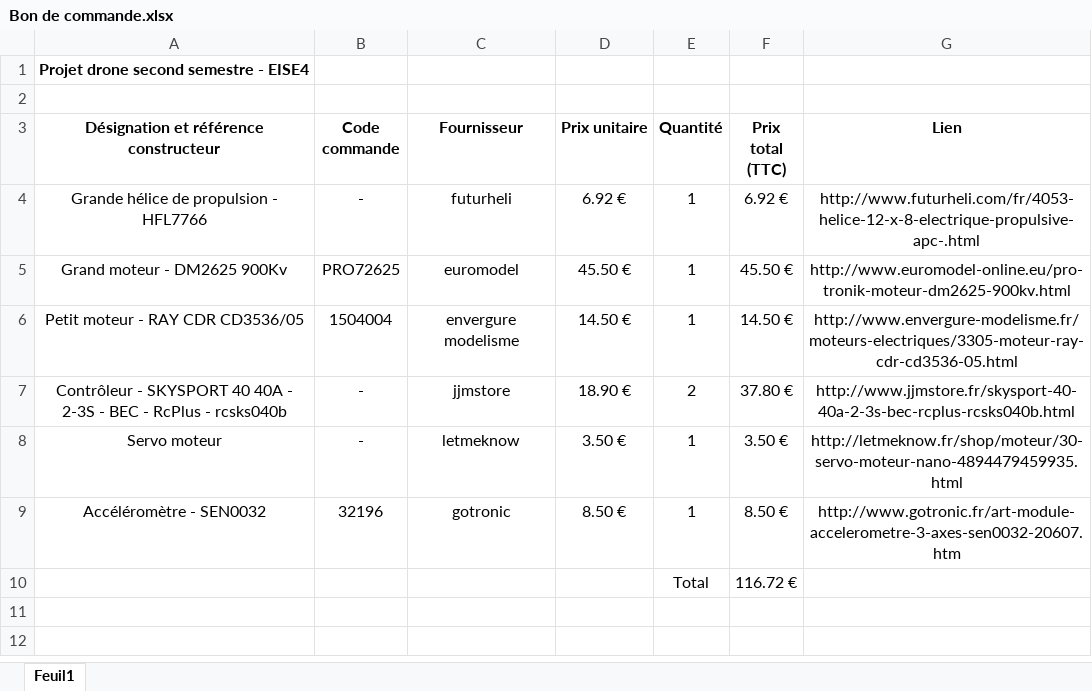
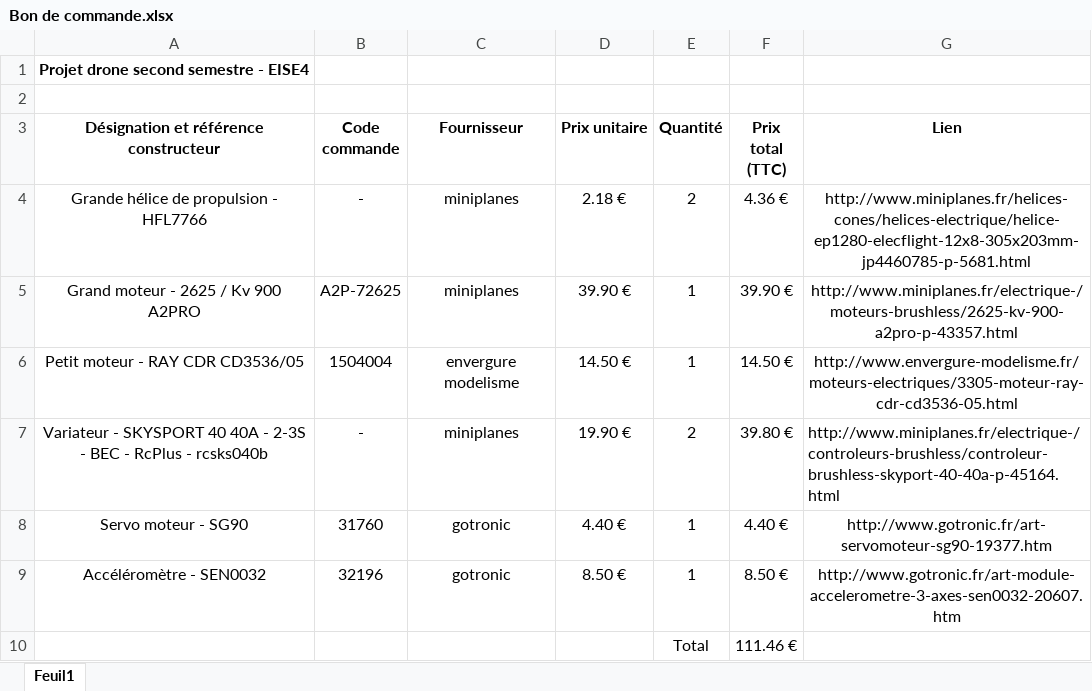
Before and after one commit to pifopi/drone, an Excel workbook: Composants/Bon de commande.xlsx, sheet Feuil1, drawn as a sheet; values as stored, in another font and other column widths than the file's, no borders; removed rows and columns are numbered as before the commit, all else as after; the diff names each change by its address in the sheet, - before the commit and + after, or states it on an @@ line.

Commit message:
choix composants + bonde commande

```diff
--- a/Composants/Bon de commande.xlsx (sheet Feuil1)
+++ b/Composants/Bon de commande.xlsx (sheet Feuil1)
-C4 (Fournisseur): futurheli
+C4 (Fournisseur): miniplanes
-D4 (Prix unitaire): 6.92 €
+D4 (Prix unitaire): 2.18 €
-E4 (Quantité): 1
+E4 (Quantité): 2
-F4 (Prix total (TTC)): 6.92 €
+F4 (Prix total (TTC)): 4.36 €
-G4 (Lien): http://www.futurheli.com/fr/4053-helice-12-x-8-electrique-propulsive-apc-.html
+G4 (Lien): http://www.miniplanes.fr/helices-cones/helices-electrique/helice-ep1280-elecflight-12x8-305x203mm-jp4460785-p-5681.html
-row 5: Grand moteur - DM2625 900Kv | PRO72625 | euromodel | 45.50 € | 1 | 45.50 € | http://www.euromodel-online.eu/pro-tronik-moteur-dm2625-900kv.html
+row 5: Grand moteur - 2625 / Kv 900 A2PRO | A2P-72625 | miniplanes | 39.90 € | 1 | 39.90 € | http://www.miniplanes.fr/electrique-/moteurs-brushless/2625-kv-900-a2pro-p-43357.html
-row 7: Contrôleur - SKYSPORT 40 40A - 2-3S - BEC - RcPlus - rcsks040b | - | jjmstore | 18.90 € | 2 | 37.80 € | http://www.jjmstore.fr/skysport-40-40a-2-3s-bec-rcplus-rcsks040b.html
-row 8: Servo moteur | - | letmeknow | 3.50 € | 1 | 3.50 € | http://letmeknow.fr/shop/moteur/30-servo-moteur-nano-4894479459935.html
+row 7: Variateur - SKYSPORT 40 40A - 2-3S - BEC - RcPlus - rcsks040b | - | miniplanes | 19.90 € | 2 | 39.80 € | http://www.miniplanes.fr/electrique-/controleurs-brushless/controleur-brushless-skyport-40-40a-p-45164.html
+row 8: Servo moteur - SG90 | 31760 | gotronic | 4.40 € | 1 | 4.40 € | http://www.gotronic.fr/art-servomoteur-sg90-19377.htm
-F10 (Prix total (TTC)): 116.72 €
+F10 (Prix total (TTC)): 111.46 €
```
Also changed, not shown: 3 other files.
